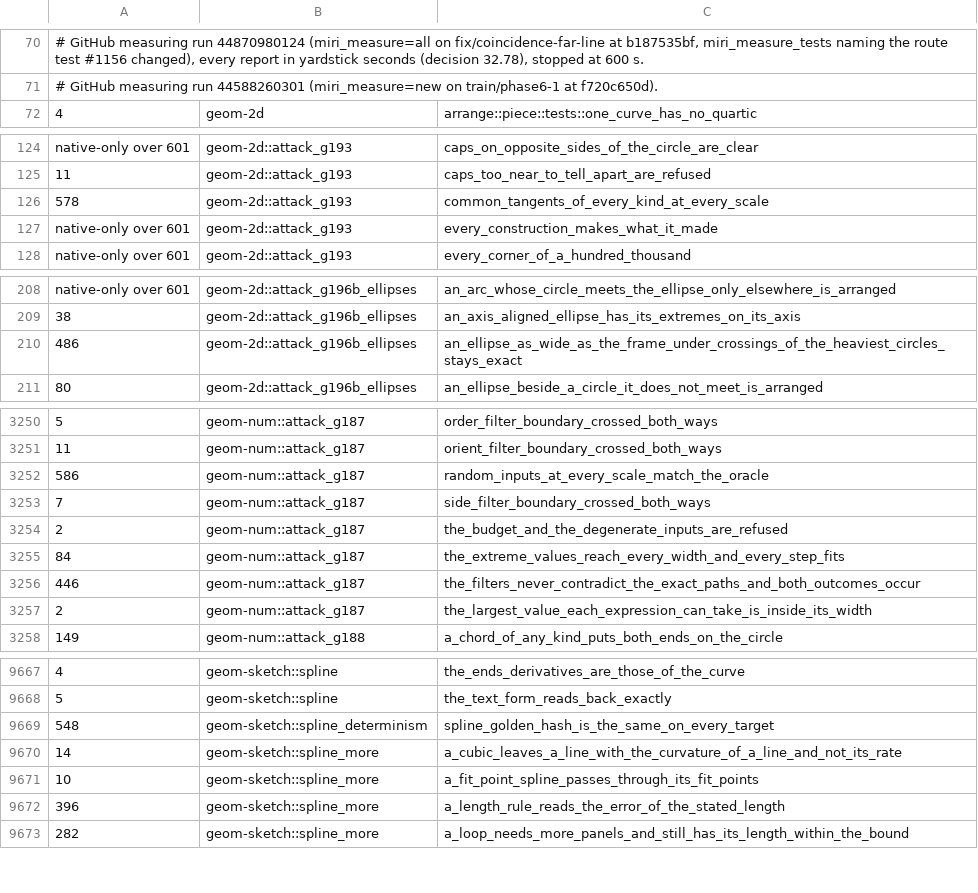
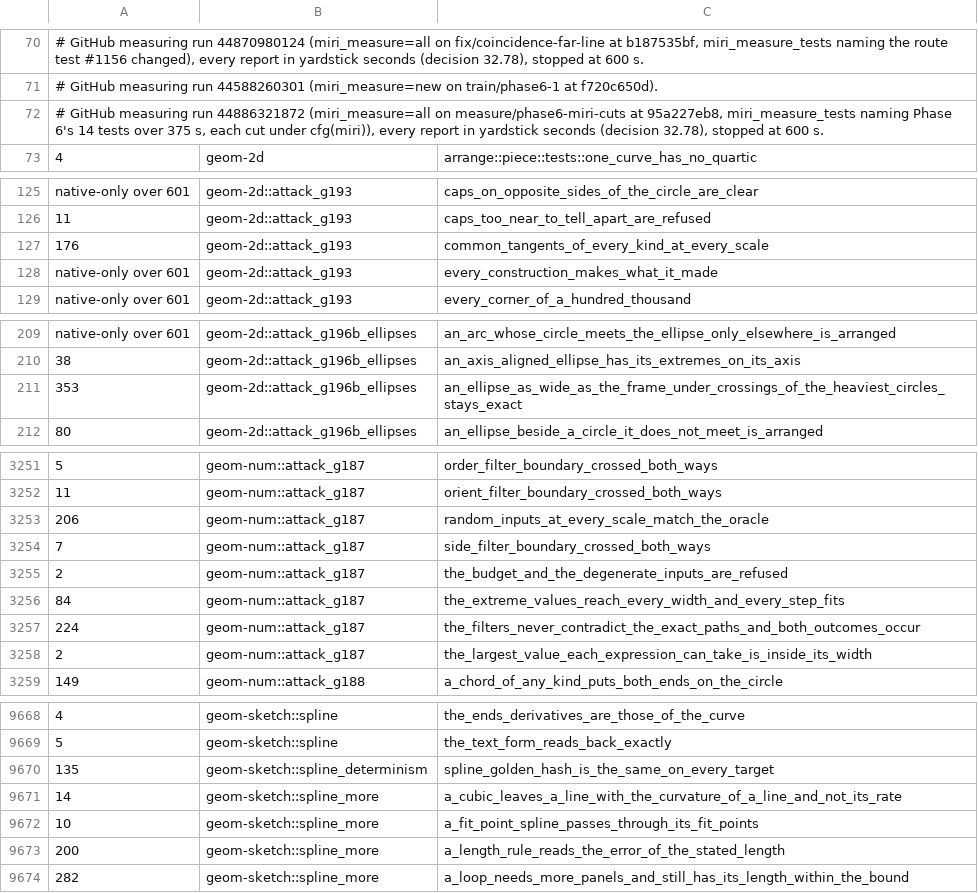
Before and after one commit to spareware-co-op/spareware, a TSV file: projects/engines/geometry/crates/geom-test/src/miri-times.tsv, drawn as a sheet; only a part is shown, gaps mark what is left out; addresses are those after the commit; the diff covers the shown part only; the diff names each change by its address in the sheet, - before the commit and + after, or states it on an @@ line.

```diff
--- a/projects/engines/geometry/crates/geom-test/src/miri-times.tsv
+++ b/projects/engines/geometry/crates/geom-test/src/miri-times.tsv
+row 72: # GitHub measuring run 44886321872 (miri_measure=all on measure/phase6-miri-cuts at 95a227eb8, miri_measure_tests naming Phase 6's 14 tests over 375 s, each cut under cfg(miri)), every report in yardstick seconds (decision 32.78), stopped at 600 s.
-A127: 578
+A127: 176
-A211: 486
+A211: 353
-A3253: 586
+A3253: 206
-A3257: 446
+A3257: 224
-A9670: 548
+A9670: 135
-A9673: 396
+A9673: 200
```
Also changed, not shown: 8 edited cells elsewhere in this file, projects/engines/geometry/crates/geom-test/src/miri-may-stop.tsv.
